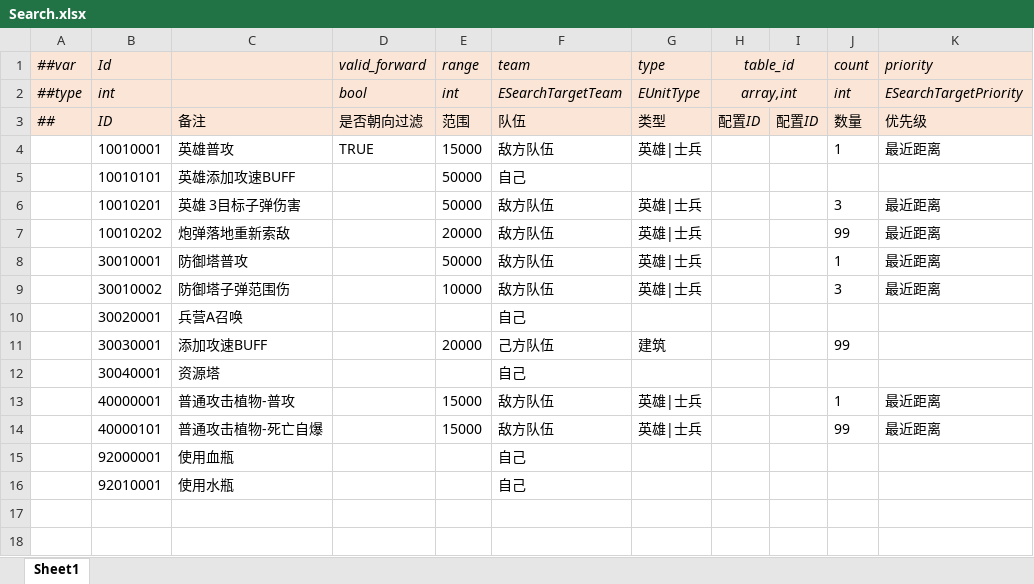
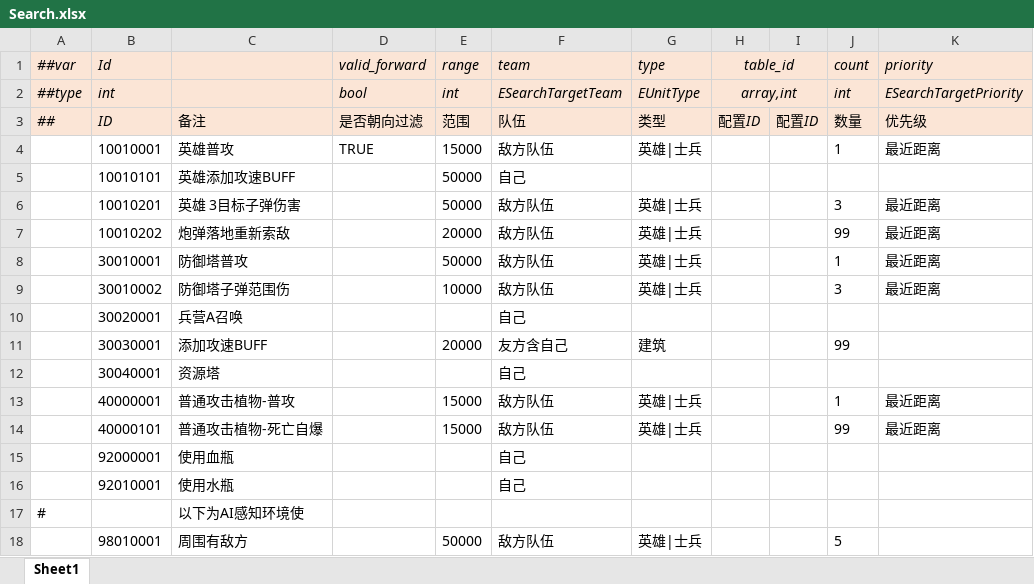
Before and after one commit to alsostone/com.stone.et8, an Excel workbook: Unity/Assets/Config/Excel/Datas/Skill/Search.xlsx, sheet Sheet1, drawn as a sheet; values as stored, in another font and other column widths than the file's, no borders; the diff names each change by its address in the sheet, - before the commit and + after, or states it on an @@ line.

```diff
--- a/Unity/Assets/Config/Excel/Datas/Skill/Search.xlsx (sheet Sheet1)
+++ b/Unity/Assets/Config/Excel/Datas/Skill/Search.xlsx (sheet Sheet1)
-F11 (team): 己方队伍
+F11 (team): 友方含自己
+row 17: # |  | 以下为AI感知环境使
+row 18:  | 98010001 | 周围有敌方 |  | 50000 | 敌方队伍 | 英雄|士兵 |  |  | 5
```
Also changed, not shown: hidden cells, Unity/Assets/Config/Excel/Datas/__enums__.xlsx, 26 other files.
